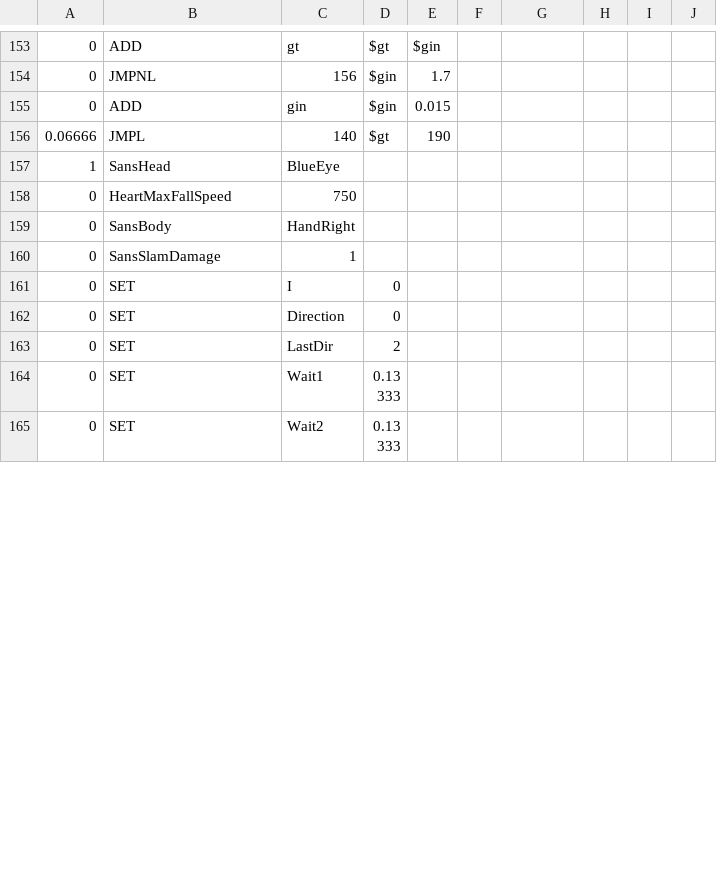
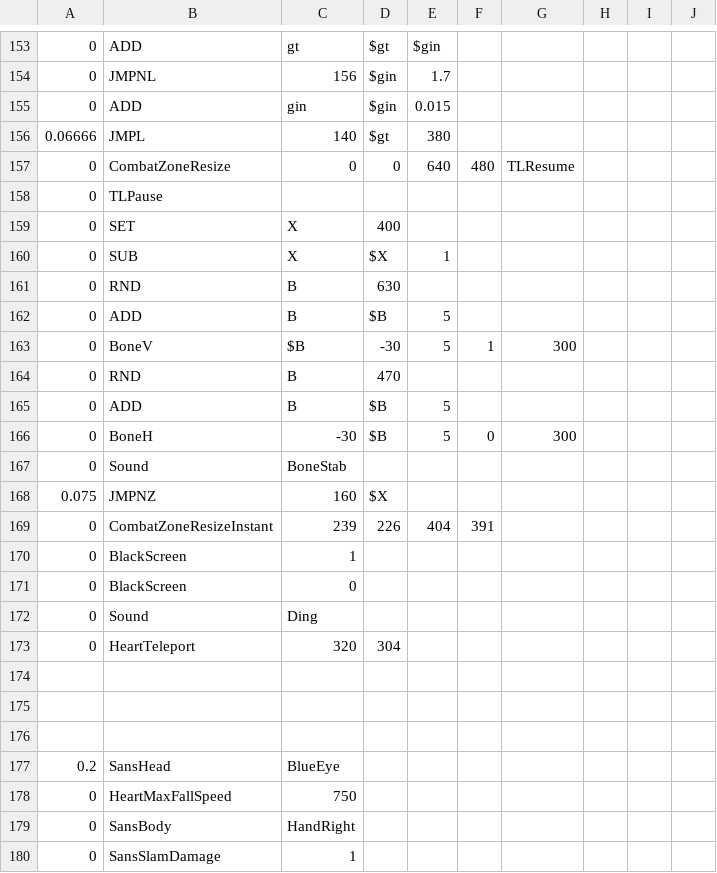
Before and after one commit to mario1D240/test, a CSV file: sans_final.csv, drawn as a sheet; only a part is shown, gaps mark what is left out; the shorter side is filled out with more unchanged rows; the diff covers the shown part only.

```diff
--- a/sans_final.csv
+++ b/sans_final.csv
@@ -155,4 +155,24 @@
 0,ADD,gin,$gin,0.015,,,,,
-0.06666,JMPL,140,$gt,190,,,,,
-1,SansHead,BlueEye,,,,,,,
+0.06666,JMPL,140,$gt,380,,,,,
+0,CombatZoneResize,0,0,640,480,TLResume,,,
+0,TLPause,,,,,,,,
+0,SET,X,400,,,,,,
+0,SUB,X,$X,1,,,,,
+0,RND,B,630,,,,,,
+0,ADD,B,$B,5,,,,,
+0,BoneV,$B,-30,5,1,300,,,
+0,RND,B,470,,,,,,
+0,ADD,B,$B,5,,,,,
+0,BoneH,-30,$B,5,0,300,,,
+0,Sound,BoneStab,,,,,,,
+0.075,JMPNZ,160,$X,,,,,,
+0,CombatZoneResizeInstant,239,226,404,391,,,,
+0,BlackScreen,1,,,,,,,
+0,BlackScreen,0,,,,,,,
+0,Sound,Ding,,,,,,,
+0,HeartTeleport,320,304,,,,,,
+,,,,,,,,,
+,,,,,,,,,
+,,,,,,,,,
+0.2,SansHead,BlueEye,,,,,,,
 0,HeartMaxFallSpeed,750,,,,,,,
```
Also changed, not shown: 19 edited cells elsewhere in this file, sans_intro.csv, sans_multi1.csv, 21 other files.
